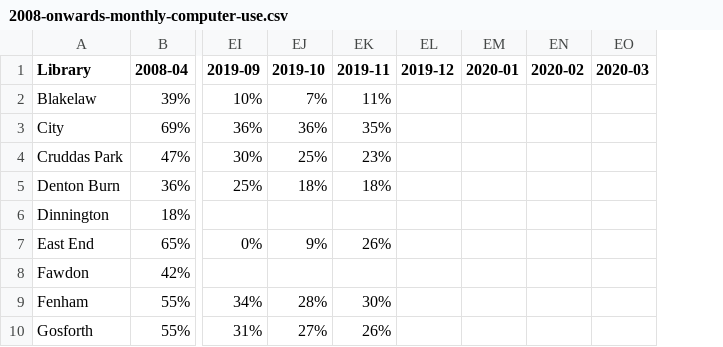
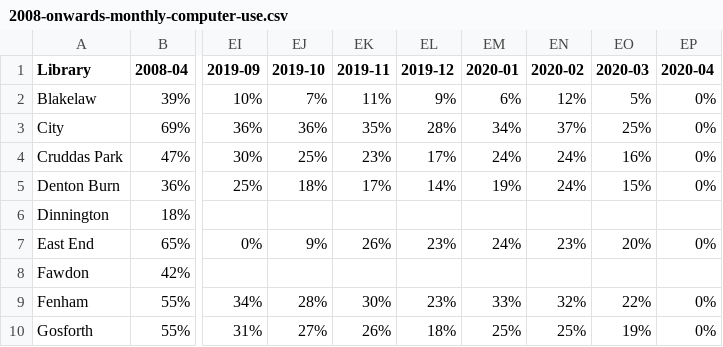
Before and after one commit to ToonLibraries/library-open-data, a CSV file: computer-usage/2008-onwards-monthly-computer-use.csv, drawn as a sheet; only a part is shown, gaps mark what is left out; the diff covers the shown part only; the diff names each change by its address in the sheet, - before the commit and + after, or states it on an @@ line.

Commit message:
Updated with April 2020 figures

```diff
--- a/computer-usage/2008-onwards-monthly-computer-use.csv
+++ b/computer-usage/2008-onwards-monthly-computer-use.csv
+column EP (2020-04), rows 2-10: 0% | 0% | 0% | 0% |  | 0% |  | 0% | 0%
-EL2 (2019-12): (empty)
+EL2 (2019-12): 9%
-EM2 (2020-01): (empty)
+EM2 (2020-01): 6%
-EN2 (2020-02): (empty)
+EN2 (2020-02): 12%
-EO2 (2020-03): (empty)
+EO2 (2020-03): 5%
-EL3 (2019-12): (empty)
+EL3 (2019-12): 28%
-EM3 (2020-01): (empty)
+EM3 (2020-01): 34%
-EN3 (2020-02): (empty)
+EN3 (2020-02): 37%
-EO3 (2020-03): (empty)
+EO3 (2020-03): 25%
-EL4 (2019-12): (empty)
+EL4 (2019-12): 17%
-EM4 (2020-01): (empty)
+EM4 (2020-01): 24%
-EN4:EN5 (2020-02): (empty)
+EN4:EN5 (2020-02): 24%
-EO4 (2020-03): (empty)
+EO4 (2020-03): 16%
-EK5 (2019-11): 18%
+EK5 (2019-11): 17%
-EL5 (2019-12): (empty)
+EL5 (2019-12): 14%
-EM5 (2020-01): (empty)
+EM5 (2020-01): 19%
-EO5 (2020-03): (empty)
+EO5 (2020-03): 15%
-EL7 (2019-12): (empty)
+EL7 (2019-12): 23%
-EM7 (2020-01): (empty)
+EM7 (2020-01): 24%
-EN7 (2020-02): (empty)
+EN7 (2020-02): 23%
-EO7 (2020-03): (empty)
+EO7 (2020-03): 20%
-EL9 (2019-12): (empty)
+EL9 (2019-12): 23%
-EM9 (2020-01): (empty)
+EM9 (2020-01): 33%
-EN9 (2020-02): (empty)
+EN9 (2020-02): 32%
-EO9 (2020-03): (empty)
+EO9 (2020-03): 22%
-EL10 (2019-12): (empty)
+EL10 (2019-12): 18%
-EM10 (2020-01): (empty)
+EM10 (2020-01): 25%
-EN10 (2020-02): (empty)
+EN10 (2020-02): 25%
-EO10 (2020-03): (empty)
+EO10 (2020-03): 19%
```
Also changed, not shown: 28 edited cells elsewhere in this file.
